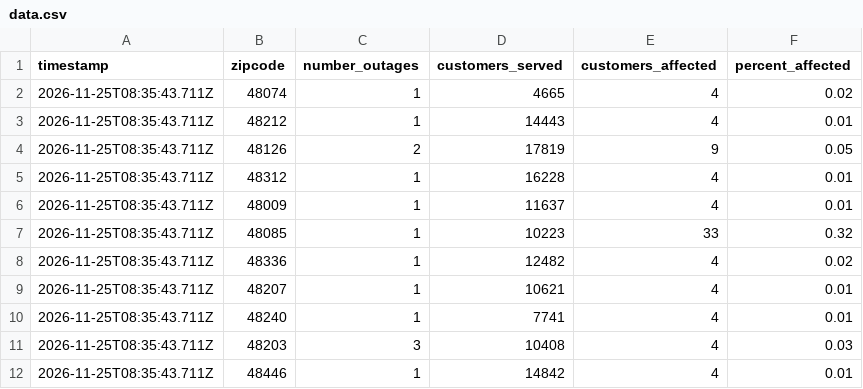
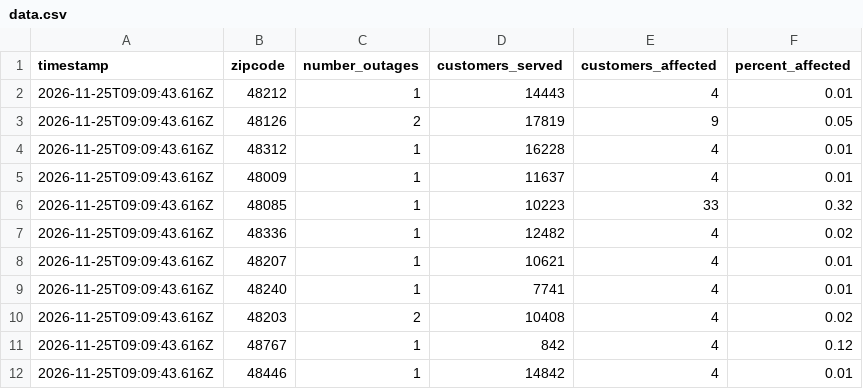
Before and after one commit to dschlaud/dte-outage-tracker, a CSV file: data.csv, drawn as a sheet.

```diff
--- a/data.csv
+++ b/data.csv
@@ -1,12 +1,12 @@
 timestamp,zipcode,number_outages,customers_served,customers_affected,percent_affected
-2026-11-25T08:35:43.711Z,48074,1,4665,4,0.02
-2026-11-25T08:35:43.711Z,48212,1,14443,4,0.01
-2026-11-25T08:35:43.711Z,48126,2,17819,9,0.05
-2026-11-25T08:35:43.711Z,48312,1,16228,4,0.01
-2026-11-25T08:35:43.711Z,48009,1,11637,4,0.01
-2026-11-25T08:35:43.711Z,48085,1,10223,33,0.32
-2026-11-25T08:35:43.711Z,48336,1,12482,4,0.02
-2026-11-25T08:35:43.711Z,48207,1,10621,4,0.01
-2026-11-25T08:35:43.711Z,48240,1,7741,4,0.01
-2026-11-25T08:35:43.711Z,48203,3,10408,4,0.03
-2026-11-25T08:35:43.711Z,48446,1,14842,4,0.01
+2026-11-25T09:09:43.616Z,48212,1,14443,4,0.01
+2026-11-25T09:09:43.616Z,48126,2,17819,9,0.05
+2026-11-25T09:09:43.616Z,48312,1,16228,4,0.01
+2026-11-25T09:09:43.616Z,48009,1,11637,4,0.01
+2026-11-25T09:09:43.616Z,48085,1,10223,33,0.32
+2026-11-25T09:09:43.616Z,48336,1,12482,4,0.02
+2026-11-25T09:09:43.616Z,48207,1,10621,4,0.01
+2026-11-25T09:09:43.616Z,48240,1,7741,4,0.01
+2026-11-25T09:09:43.616Z,48203,2,10408,4,0.02
+2026-11-25T09:09:43.616Z,48767,1,842,4,0.12
+2026-11-25T09:09:43.616Z,48446,1,14842,4,0.01
```
Also changed, not shown: 2 other files.
